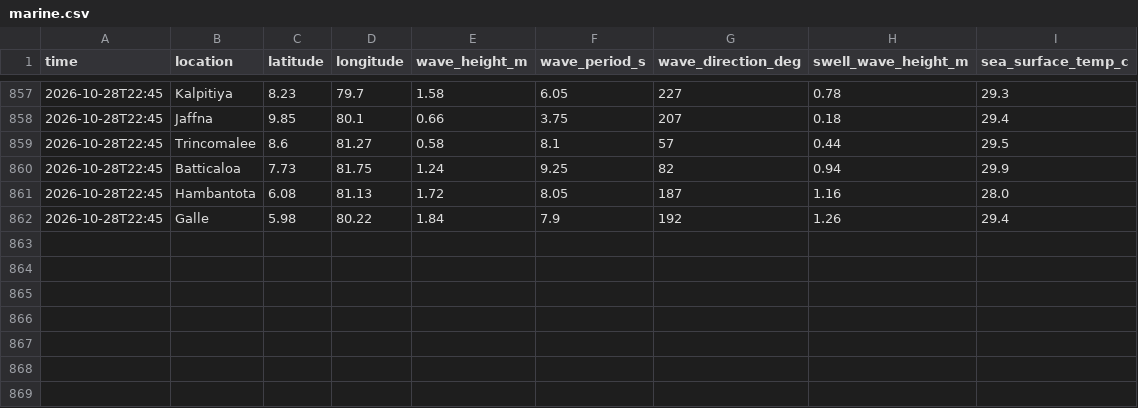
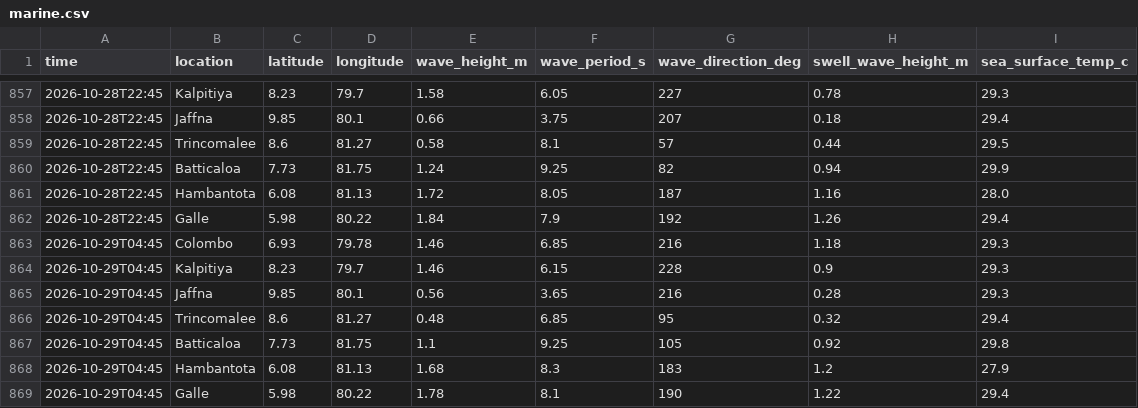
Before and after one commit to dhananjaya-hbc/lanka-data-tracker, a CSV file: data/marine.csv, drawn as a sheet; only a part is shown, gaps mark what is left out; the diff names each change by its address in the sheet, - before the commit and + after, or states it on an @@ line.

Commit message:
data: marine update 2026-10-29 04:53

```diff
--- a/data/marine.csv
+++ b/data/marine.csv
+row 863: 2026-10-29T04:45 | Colombo | 6.93 | 79.78 | 1.46 | 6.85 | 216 | 1.18 | 29.3
+row 864: 2026-10-29T04:45 | Kalpitiya | 8.23 | 79.7 | 1.46 | 6.15 | 228 | 0.9 | 29.3
+row 865: 2026-10-29T04:45 | Jaffna | 9.85 | 80.1 | 0.56 | 3.65 | 216 | 0.28 | 29.3
+row 866: 2026-10-29T04:45 | Trincomalee | 8.6 | 81.27 | 0.48 | 6.85 | 95 | 0.32 | 29.4
+row 867: 2026-10-29T04:45 | Batticaloa | 7.73 | 81.75 | 1.1 | 9.25 | 105 | 0.92 | 29.8
+row 868: 2026-10-29T04:45 | Hambantota | 6.08 | 81.13 | 1.68 | 8.3 | 183 | 1.2 | 27.9
+row 869: 2026-10-29T04:45 | Galle | 5.98 | 80.22 | 1.78 | 8.1 | 190 | 1.22 | 29.4
```
